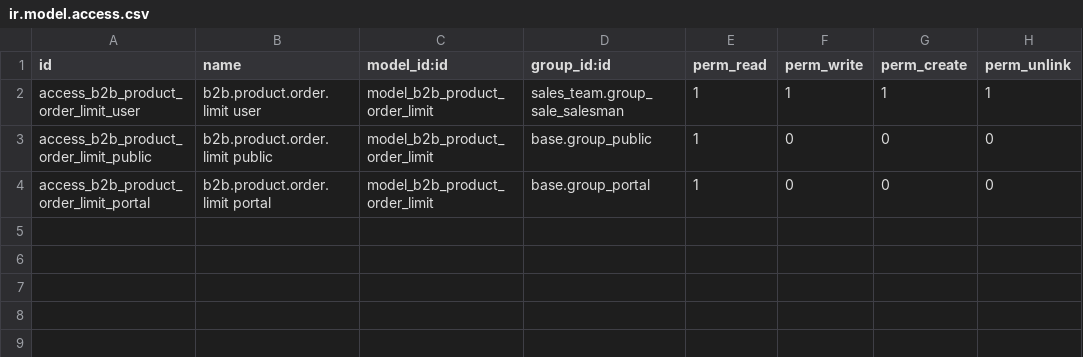
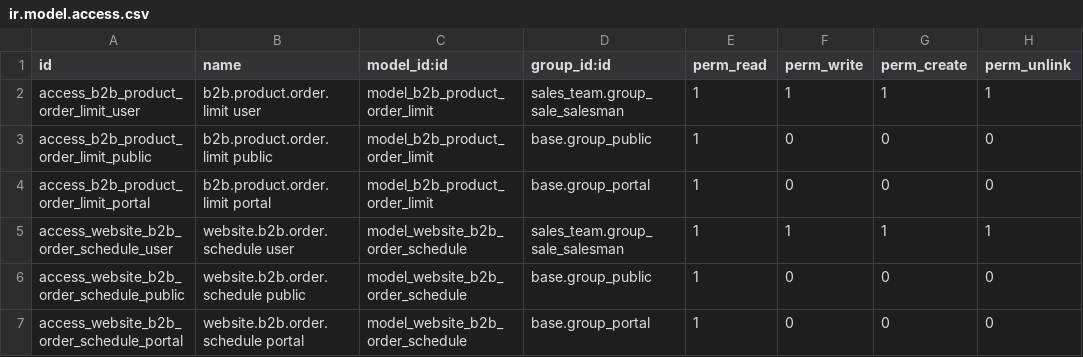
Before and after one commit to AlparLabs/enhancement-suite, a CSV file: website_sale_b2b_order_rules/security/ir.model.access.csv, drawn as a sheet.

```diff
--- a/website_sale_b2b_order_rules/security/ir.model.access.csv
+++ b/website_sale_b2b_order_rules/security/ir.model.access.csv
@@ -4 +4,4 @@ access_b2b_product_order_limit_public,b2b.product.order.limit public,model_b2b_p
 access_b2b_product_order_limit_portal,b2b.product.order.limit portal,model_b2b_product_order_limit,base.group_portal,1,0,0,0
+access_website_b2b_order_schedule_user,website.b2b.order.schedule user,model_website_b2b_order_schedule,sales_team.group_sale_salesman,1,1,1,1
+access_website_b2b_order_schedule_public,website.b2b.order.schedule public,model_website_b2b_order_schedule,base.group_public,1,0,0,0
+access_website_b2b_order_schedule_portal,website.b2b.order.schedule portal,model_website_b2b_order_schedule,base.group_portal,1,0,0,0
```
Also changed, not shown: 14 other files.
